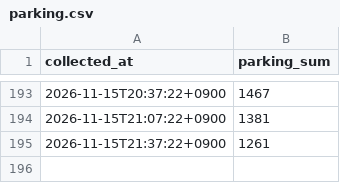
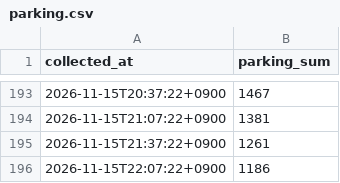
Before and after one commit to Fiddich-Dev/kspo-parking-forecast, a CSV file: data/realtime/parking.csv, drawn as a sheet; only a part is shown, gaps mark what is left out.

Commit message:
data: 2026-11-15 22:07 갱신

```diff
--- a/data/realtime/parking.csv
+++ b/data/realtime/parking.csv
@@ -195 +195,2 @@ collected_at,parking_sum
 2026-11-15T21:37:22+0900,1261
+2026-11-15T22:07:22+0900,1186
```
Also changed, not shown: 6 other files.
